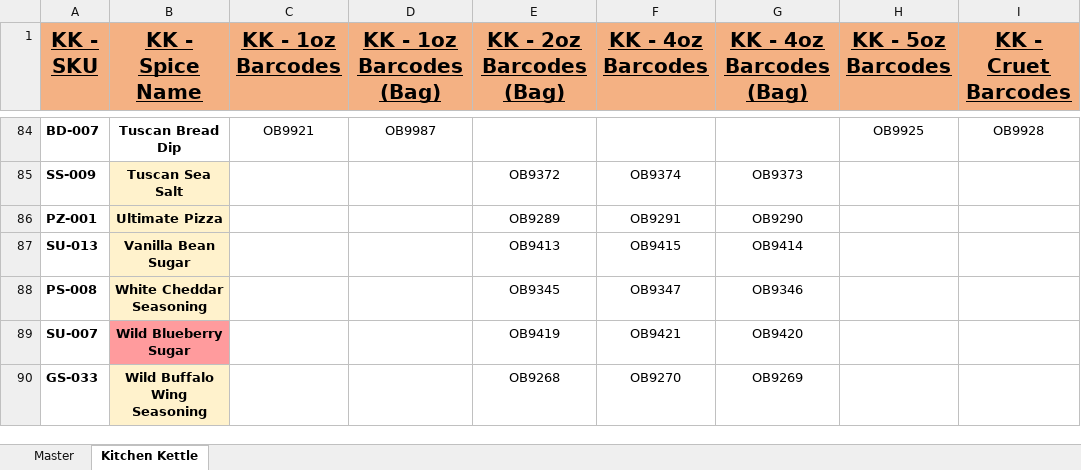
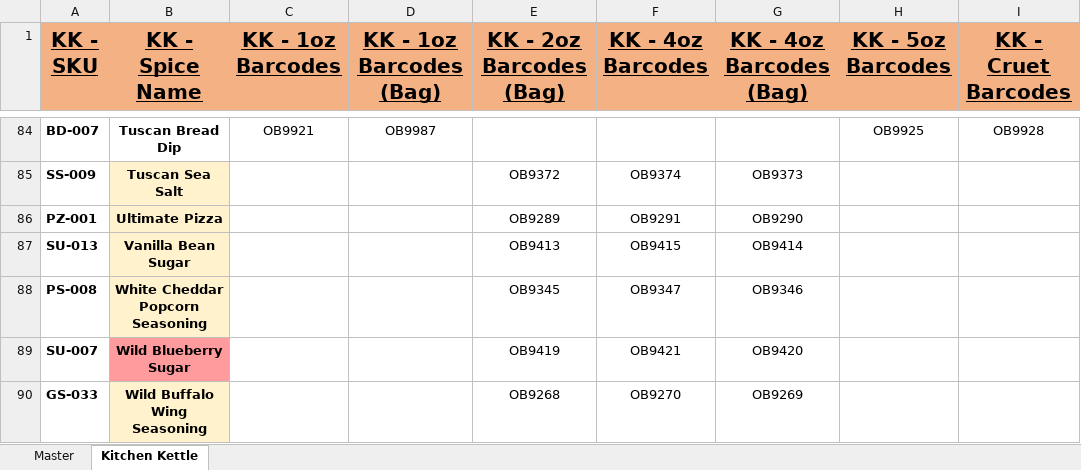
Before and after one commit to chadLinthicum/DATABASE-Spicers_Mill, an Excel workbook: Database - Spicers Mill.xlsx, sheet Kitchen Kettle, drawn as a sheet; only a part is shown, gaps mark what is left out; values as stored, in another font and other column widths than the file's, no borders; conditional formats not drawn; the diff names each change by its address in the sheet, - before the commit and + after, or states it on an @@ line.

```diff
--- a/Database - Spicers Mill.xlsx (sheet Kitchen Kettle)
+++ b/Database - Spicers Mill.xlsx (sheet Kitchen Kettle)
-B88 (KK - Spice Name): White Cheddar Seasoning
+B88 (KK - Spice Name): White Cheddar Popcorn Seasoning
```
Also changed, not shown: sheet Master, formulas that keep their value, hidden cells.
